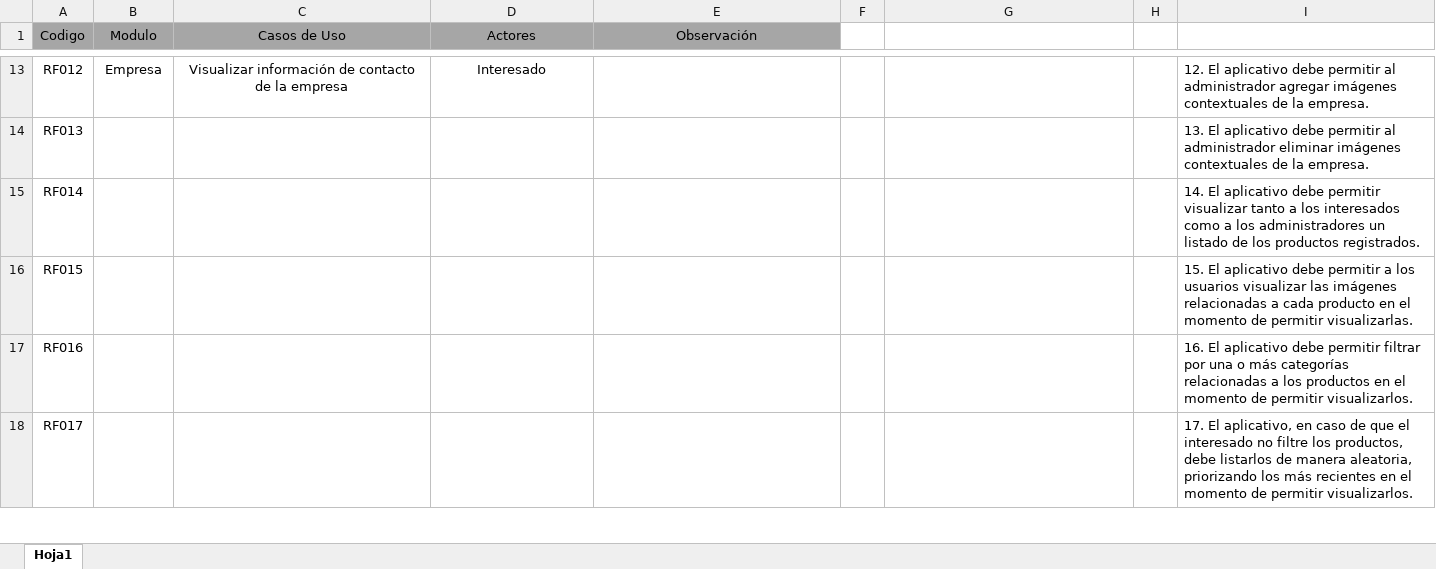
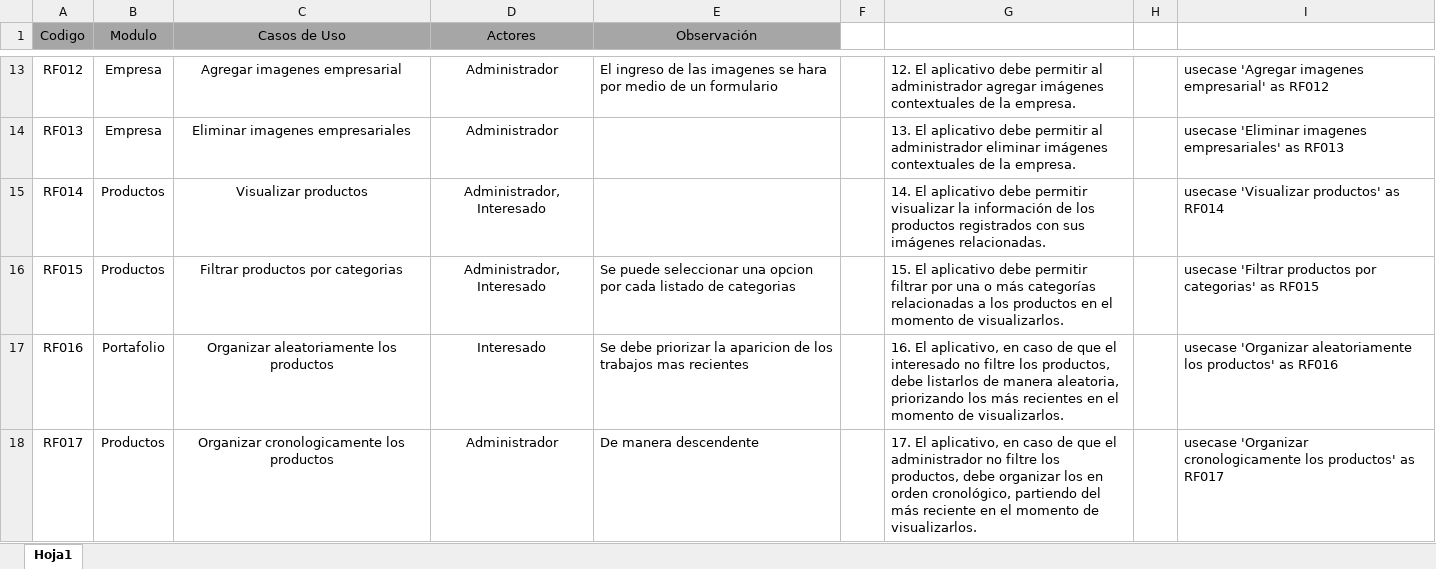
Before and after one commit to Los-Waza/MetalK_Documentation, an Excel workbook: RF.xlsx, sheet Hoja1, drawn as a sheet; only a part is shown, gaps mark what is left out; values as stored, in another font and other column widths than the file's, no borders; the diff covers the shown part only; the diff names each change by its address in the sheet, - before the commit and + after, or states it on an @@ line.

```diff
--- a/RF.xlsx (sheet Hoja1)
+++ b/RF.xlsx (sheet Hoja1)
-C13 (Casos de Uso): Visualizar información de contacto de la empresa
+C13 (Casos de Uso): Agregar imagenes empresarial
-D13 (Actores): Interesado
+D13 (Actores): Administrador
-E13 (Observación): (empty)
+E13 (Observación): El ingreso de las imagenes se hara por medio de un formulario
-G13: (empty)
+G13: 12. El aplicativo debe permitir al administrador agregar imágenes contextuales de la empresa.
-I13: 12. El aplicativo debe permitir al administrador agregar imágenes contextuales de la empresa.
+I13: usecase 'Agregar imagenes empresarial' as RF012
-B14 (Modulo): (empty)
+B14 (Modulo): Empresa
-C14 (Casos de Uso): (empty)
+C14 (Casos de Uso): Eliminar imagenes empresariales
-D14 (Actores): (empty)
+D14 (Actores): Administrador
-G14: (empty)
+G14: 13. El aplicativo debe permitir al administrador eliminar imágenes contextuales de la empresa.
-I14: 13. El aplicativo debe permitir al administrador eliminar imágenes contextuales de la empresa.
+I14: usecase 'Eliminar imagenes empresariales' as RF013
-B15:B16 (Modulo): (empty)
+B15:B16 (Modulo): Productos
-C15 (Casos de Uso): (empty)
+C15 (Casos de Uso): Visualizar productos
-D15:D16 (Actores): (empty)
+D15:D16 (Actores): Administrador, Interesado
-G15: (empty)
+G15: 14. El aplicativo debe permitir visualizar la información de los productos registrados con sus imágenes relacionadas.
-I15: 14. El aplicativo debe permitir visualizar tanto a los interesados como a los administradores un listado de los productos registrados.
+I15: usecase 'Visualizar productos' as RF014
-C16 (Casos de Uso): (empty)
+C16 (Casos de Uso): Filtrar productos por categorias
-E16 (Observación): (empty)
+E16 (Observación): Se puede seleccionar una opcion por cada listado de categorias
-G16: (empty)
+G16: 15. El aplicativo debe permitir filtrar por una o más categorías relacionadas a los productos en el momento de visualizarlos.
-I16: 15. El aplicativo debe permitir a los usuarios visualizar las imágenes relacionadas a cada producto en el momento de permitir visualizarlas.
+I16: usecase 'Filtrar productos por categorias' as RF015
-B17 (Modulo): (empty)
+B17 (Modulo): Portafolio
-C17 (Casos de Uso): (empty)
+C17 (Casos de Uso): Organizar aleatoriamente los productos
-D17 (Actores): (empty)
+D17 (Actores): Interesado
-E17 (Observación): (empty)
+E17 (Observación): Se debe priorizar la aparicion de los trabajos mas recientes
-G17: (empty)
+G17: 16. El aplicativo, en caso de que el interesado no filtre los productos, debe listarlos de manera aleatoria, priorizando los más recientes en el momento de visualizarlos.
-I17: 16. El aplicativo debe permitir filtrar por una o más categorías relacionadas a los productos en el momento de permitir visualizarlos.
+I17: usecase 'Organizar aleatoriamente los productos' as RF016
-B18 (Modulo): (empty)
+B18 (Modulo): Productos
-C18 (Casos de Uso): (empty)
+C18 (Casos de Uso): Organizar cronologicamente los productos
-D18 (Actores): (empty)
+D18 (Actores): Administrador
-E18 (Observación): (empty)
+E18 (Observación): De manera descendente
-G18: (empty)
+G18: 17. El aplicativo, en caso de que el administrador no filtre los productos, debe organizar los en orden cronológico, partiendo del más reciente en el momento de visualizarlos.
-I18: 17. El aplicativo, en caso de que el interesado no filtre los productos, debe listarlos de manera aleatoria, priorizando los más recientes en el momento de permitir visualizarlos.
+I18: usecase 'Organizar cronologicamente los productos' as RF017
```
Also changed, not shown: 12 removed rows and 149 edited cells elsewhere in this sheet, 1 other file.
